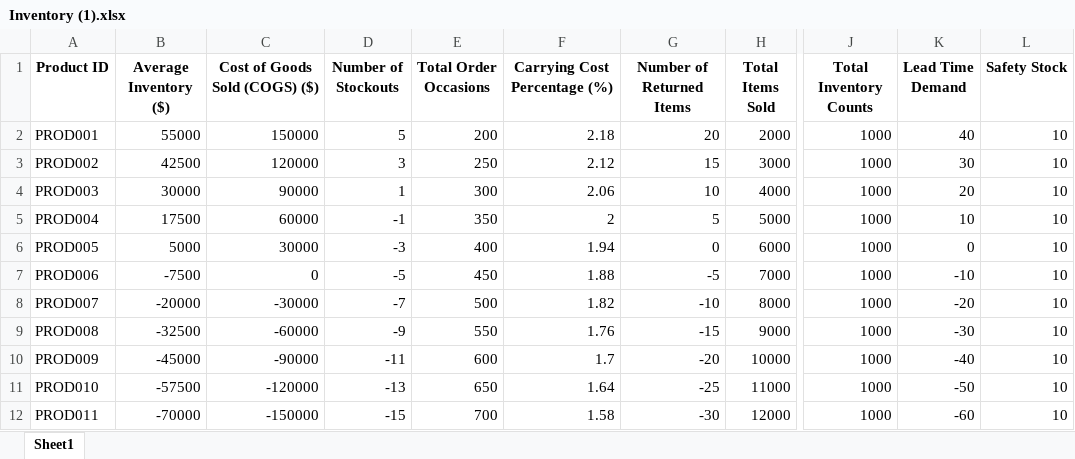
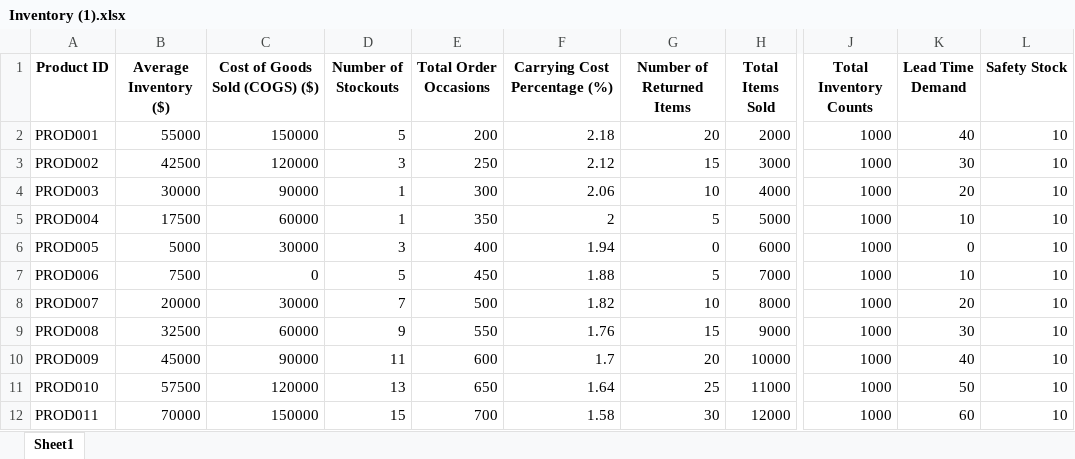
Before and after one commit to Rukaiya2009/HRRR, an Excel workbook: Inventory (1).xlsx, sheet Sheet1, drawn as a sheet; only a part is shown, gaps mark what is left out; values as stored, in another font and other column widths than the file's, no borders; the diff covers the shown part only; the diff names each change by its address in the sheet, - before the commit and + after, or states it on an @@ line.

```diff
--- a/Inventory (1).xlsx (sheet Sheet1)
+++ b/Inventory (1).xlsx (sheet Sheet1)
-D5 (Number of Stockouts): -1
+D5 (Number of Stockouts): 1
-D6 (Number of Stockouts): -3
+D6 (Number of Stockouts): 3
-B7 (Average Inventory ($)): -7500
+B7 (Average Inventory ($)): 7500
-D7 (Number of Stockouts): -5
+D7 (Number of Stockouts): 5
-G7 (Number of Returned Items): -5
+G7 (Number of Returned Items): 5
-K7 (Lead Time Demand): -10
+K7 (Lead Time Demand): 10
-B8 (Average Inventory ($)): -20000
+B8 (Average Inventory ($)): 20000
-C8 (Cost of Goods Sold (COGS) ($)): -30000
+C8 (Cost of Goods Sold (COGS) ($)): 30000
-D8 (Number of Stockouts): -7
+D8 (Number of Stockouts): 7
-G8 (Number of Returned Items): -10
+G8 (Number of Returned Items): 10
-K8 (Lead Time Demand): -20
+K8 (Lead Time Demand): 20
-B9 (Average Inventory ($)): -32500
+B9 (Average Inventory ($)): 32500
-C9 (Cost of Goods Sold (COGS) ($)): -60000
+C9 (Cost of Goods Sold (COGS) ($)): 60000
-D9 (Number of Stockouts): -9
+D9 (Number of Stockouts): 9
-G9 (Number of Returned Items): -15
+G9 (Number of Returned Items): 15
-K9 (Lead Time Demand): -30
+K9 (Lead Time Demand): 30
-B10 (Average Inventory ($)): -45000
+B10 (Average Inventory ($)): 45000
-C10 (Cost of Goods Sold (COGS) ($)): -90000
+C10 (Cost of Goods Sold (COGS) ($)): 90000
-D10 (Number of Stockouts): -11
+D10 (Number of Stockouts): 11
-G10 (Number of Returned Items): -20
+G10 (Number of Returned Items): 20
-K10 (Lead Time Demand): -40
+K10 (Lead Time Demand): 40
-B11 (Average Inventory ($)): -57500
+B11 (Average Inventory ($)): 57500
-C11 (Cost of Goods Sold (COGS) ($)): -120000
+C11 (Cost of Goods Sold (COGS) ($)): 120000
-D11 (Number of Stockouts): -13
+D11 (Number of Stockouts): 13
-G11 (Number of Returned Items): -25
+G11 (Number of Returned Items): 25
-K11 (Lead Time Demand): -50
+K11 (Lead Time Demand): 50
-B12 (Average Inventory ($)): -70000
+B12 (Average Inventory ($)): 70000
-C12 (Cost of Goods Sold (COGS) ($)): -150000
+C12 (Cost of Goods Sold (COGS) ($)): 150000
-D12 (Number of Stockouts): -15
+D12 (Number of Stockouts): 15
-G12 (Number of Returned Items): -30
+G12 (Number of Returned Items): 30
-K12 (Lead Time Demand): -60
+K12 (Lead Time Demand): 60
```
Also changed, not shown: 40 edited cells elsewhere in this sheet, Procurement (1).xlsx, warehouse (1).xlsx.
